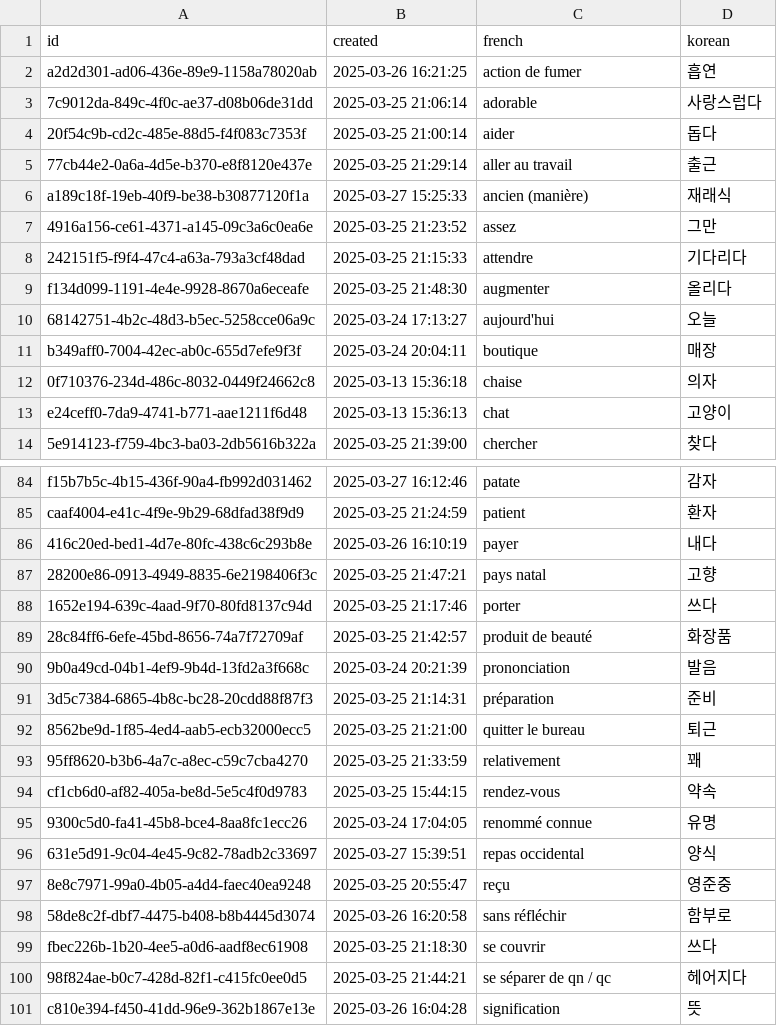
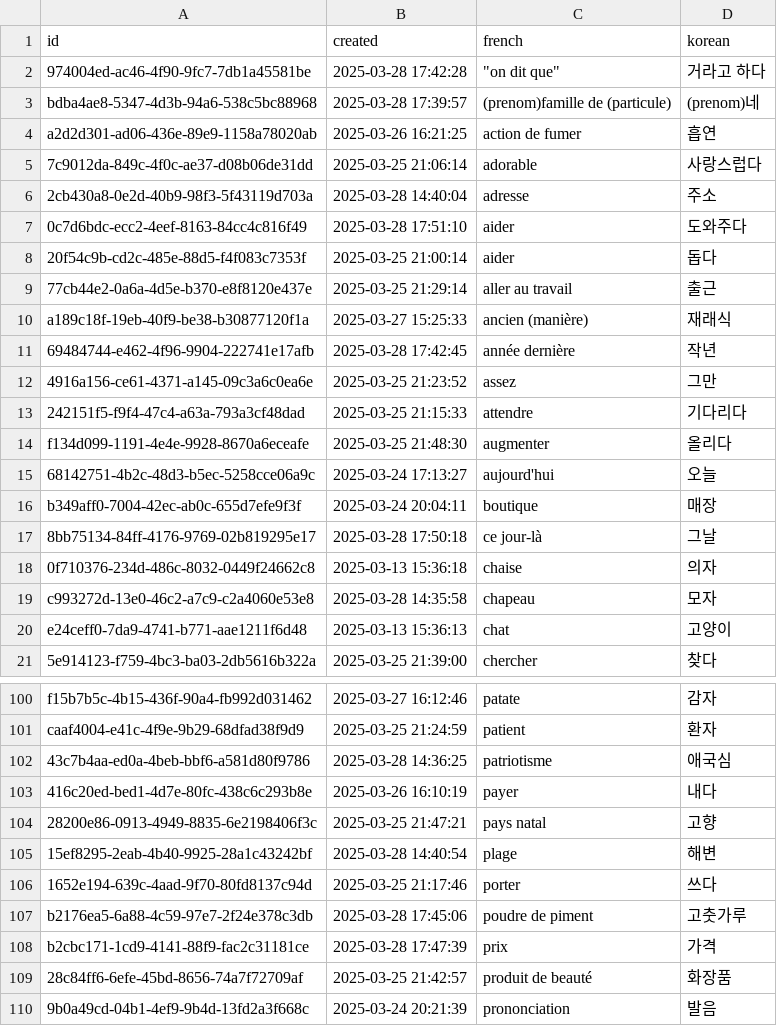
Before and after one commit to oliLamRou/flashCard_django, a CSV file: words.csv, drawn as a sheet; only a part is shown, gaps mark what is left out; the shorter side is filled out with more unchanged rows; the diff covers the shown part only; the diff names each change by its address in the sheet, - before the commit and + after, or states it on an @@ line.

Commit message:
new words

```diff
--- a/words.csv
+++ b/words.csv
+row 2: 974004ed-ac46-4f90-9fc7-7db1a45581be | 2025-03-28 17:42:28 | "on dit que" | 거라고 하다
+row 3: bdba4ae8-5347-4d3b-94a6-538c5bc88968 | 2025-03-28 17:39:57 | (prenom)famille de (particule) | (prenom)네
+row 6: 2cb430a8-0e2d-40b9-98f3-5f43119d703a | 2025-03-28 14:40:04 | adresse | 주소
+row 7: 0c7d6bdc-ecc2-4eef-8163-84cc4c816f49 | 2025-03-28 17:51:10 | aider | 도와주다
+row 11: 69484744-e462-4f96-9904-222741e17afb | 2025-03-28 17:42:45 | année dernière | 작년
+row 17: 8bb75134-84ff-4176-9769-02b819295e17 | 2025-03-28 17:50:18 | ce jour-là | 그날
+row 19: c993272d-13e0-46c2-a7c9-c2a4060e53e8 | 2025-03-28 14:35:58 | chapeau | 모자
+row 102: 43c7b4aa-ed0a-4beb-bbf6-a581d80f9786 | 2025-03-28 14:36:25 | patriotisme | 애국심
+row 105: 15ef8295-2eab-4b40-9925-28a1c43242bf | 2025-03-28 14:40:54 | plage | 해변
+row 107: b2176ea5-6a88-4c59-97e7-2f24e378c3db | 2025-03-28 17:45:06 | poudre de piment | 고춧가루
+row 108: b2cbc171-1cd9-4141-88f9-fac2c31181ce | 2025-03-28 17:47:39 | prix | 가격
```
Also changed, not shown: 16 added rows and 1 moved row elsewhere in this file, user.csv.
